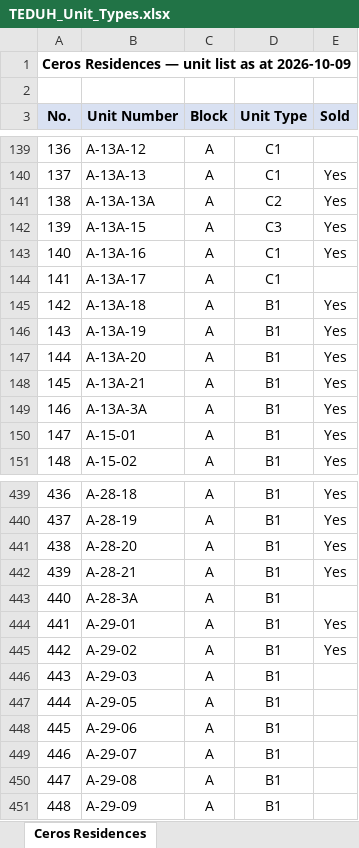
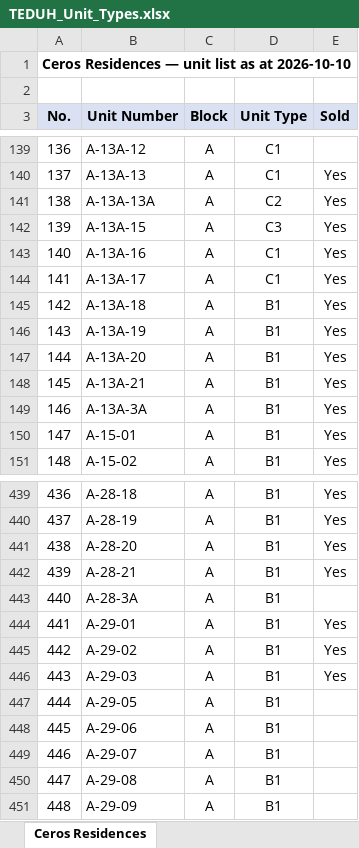
Before and after one commit to smtcu/teduh-tracker, an Excel workbook: docs/downloads/TEDUH_Unit_Types.xlsx, sheet Ceros Residences, drawn as a sheet; only a part is shown, gaps mark what is left out; values as stored, in another font and other column widths than the file's, no borders; the diff names each change by its address in the sheet, - before the commit and + after, or states it on an @@ line.

```diff
--- a/docs/downloads/TEDUH_Unit_Types.xlsx (sheet Ceros Residences)
+++ b/docs/downloads/TEDUH_Unit_Types.xlsx (sheet Ceros Residences)
-A1 (No.): Ceros Residences — unit list as at 2026-10-09
+A1 (No.): Ceros Residences — unit list as at 2026-10-10
-E144 (Sold): (empty)
+E144 (Sold): Yes
-E446 (Sold): (empty)
+E446 (Sold): Yes
```
Also changed, not shown: sheet The Straits View Duo, sheet Parkland by the River — Phase 2, sheet Permas Heights, sheet HillView Senibong Cove — Block, sheet Parkland by the River — Phase 1, docs/downloads/TEDUH_Competitor_Trackers.xlsx, docs/downloads/Teduh_Daily_Tracker.xlsx, 18 other files.
